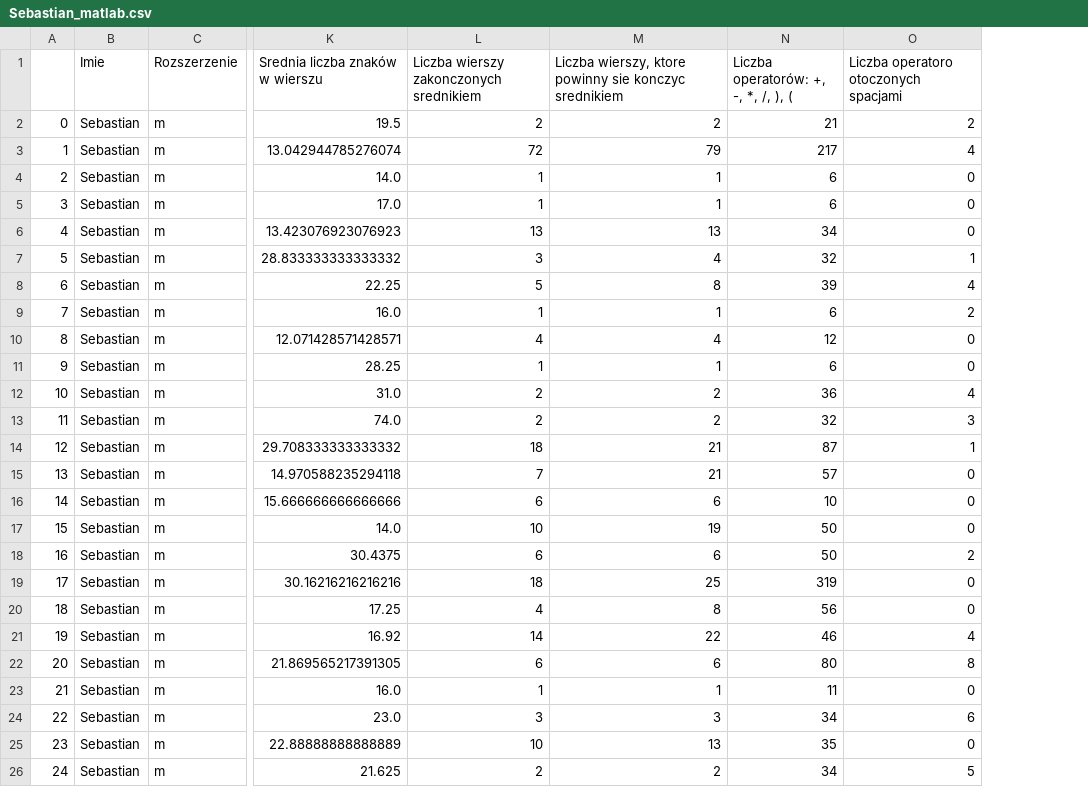
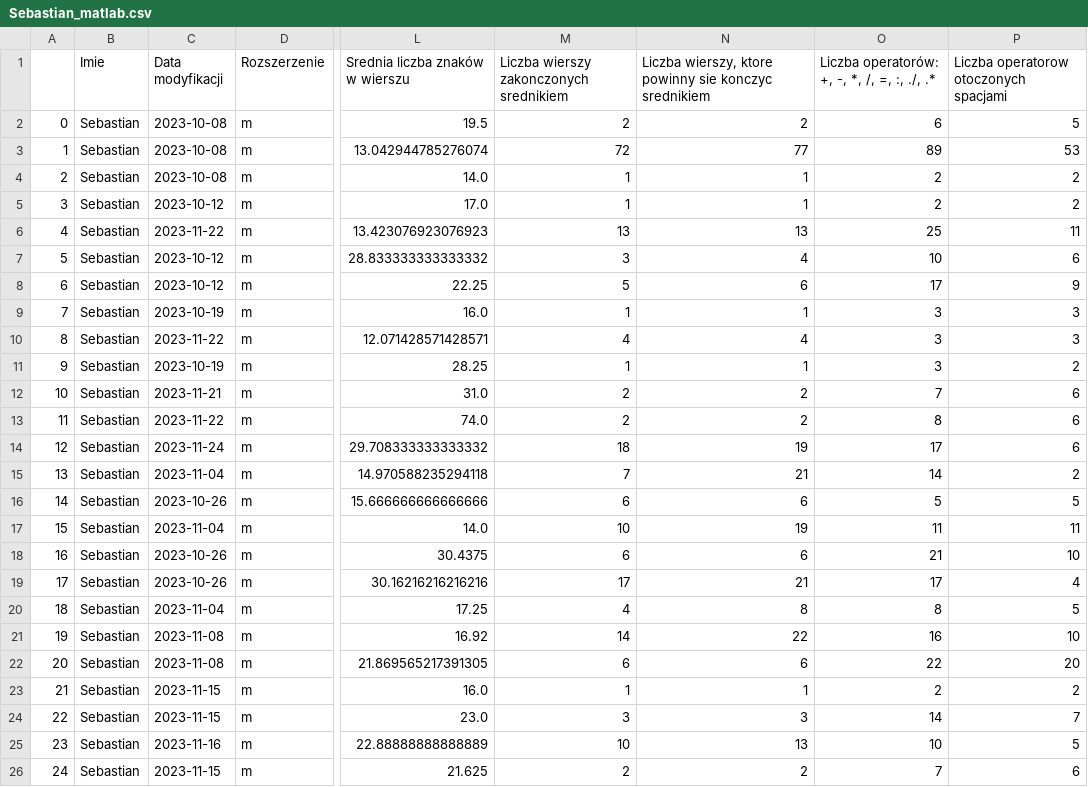
Before and after one commit to MikolajRowicki/DataVisualizationTechniques-Project-2, a CSV file: Mikolaj_python_code/Sebastian_matlab.csv, drawn as a sheet; only a part is shown, gaps mark what is left out; removed rows and columns are numbered as before the commit, all else as after; the diff covers the shown part only; the diff names each change by its address in the sheet, - before the commit and + after, or states it on an @@ line.

Commit message:
Wersja 2023.12.20

```diff
--- a/Mikolaj_python_code/Sebastian_matlab.csv
+++ b/Mikolaj_python_code/Sebastian_matlab.csv
+column C (Data modyfikacji), rows 2-26: 2023-10-08 | 2023-10-08 | 2023-10-08 | 2023-10-12 | 2023-11-22 | 2023-10-12 | 2023-10-12 | 2023-10-19 | 2023-11-22 | 2023-10-19 | 2023-11-21 | 2023-11-22 | 2023-11-24 | 2023-11-04 | 2023-10-26 | 2023-11-04 | 2023-10-26 | 2023-10-26 | 2023-11-04 | 2023-11-08 | 2023-11-08 | 2023-11-15 | 2023-11-15 | 2023-11-16 | 2023-11-15
-column N, rows 1-26: Liczba operatorów: +, -, *, /, ), ( | 21 | 217 | 6 | 6 | 34 | 32 | 39 | 6 | 12 | 6 | 36 | 32 | 87 | 57 | 10 | 50 | 50 | 319 | 56 | 46 | 80 | 11 | 34 | 35 | 34
+column O, rows 1-26: Liczba operatorów: +, -, *, /, =, :, ./, .* | 6 | 89 | 2 | 2 | 25 | 10 | 17 | 3 | 3 | 3 | 7 | 8 | 17 | 14 | 5 | 11 | 21 | 17 | 8 | 16 | 22 | 2 | 14 | 10 | 7
-P1: Liczba operatoro otoczonych spacjami
+P1: Liczba operatorow otoczonych spacjami
-P2: 2
+P2: 5
-N3: 79
+N3: 77
-P3: 4
+P3: 53
-P4:P5: 0
+P4:P5: 2
-P6: 0
+P6: 11
-P7: 1
+P7: 6
-N8: 8
+N8: 6
-P8: 4
+P8: 9
-P9: 2
+P9: 3
-P10: 0
+P10: 3
-P11: 0
+P11: 2
-P12: 4
+P12: 6
-P13: 3
+P13: 6
-N14: 21
+N14: 19
-P14: 1
+P14: 6
-P15: 0
+P15: 2
-P16: 0
+P16: 5
-P17: 0
+P17: 11
-P18: 2
+P18: 10
-M19: 18
+M19: 17
-N19: 25
+N19: 21
-P19: 0
+P19: 4
-P20: 0
+P20: 5
-P21: 4
+P21: 10
-P22: 8
+P22: 20
-P23: 0
+P23: 2
-P24: 6
+P24: 7
-P25: 0
+P25: 5
-P26: 5
+P26: 6
```
Also changed, not shown: 1 removed row and 42 edited cells elsewhere in this file.
